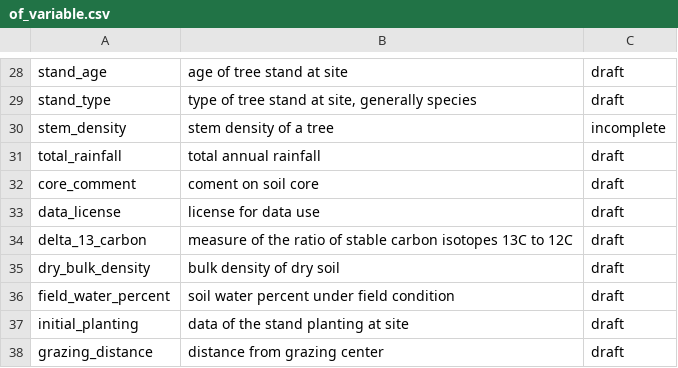
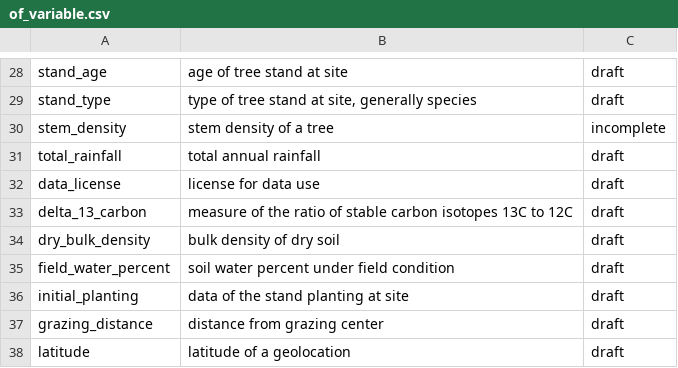
Before and after one commit to ktoddbrown/SoilDRaH, a CSV file: 02_DataHarmonization/of_variable.csv, drawn as a sheet; only a part is shown, gaps mark what is left out; the shorter side is filled out with more unchanged rows; the diff names each change by its address in the sheet, - before the commit and + after, or states it on an @@ line.

Commit message:
remove `core_comment` in favor of `soil_sampling`

```diff
--- a/02_DataHarmonization/of_variable.csv
+++ b/02_DataHarmonization/of_variable.csv
-row 32: core_comment | coment on soil core | draft
```
